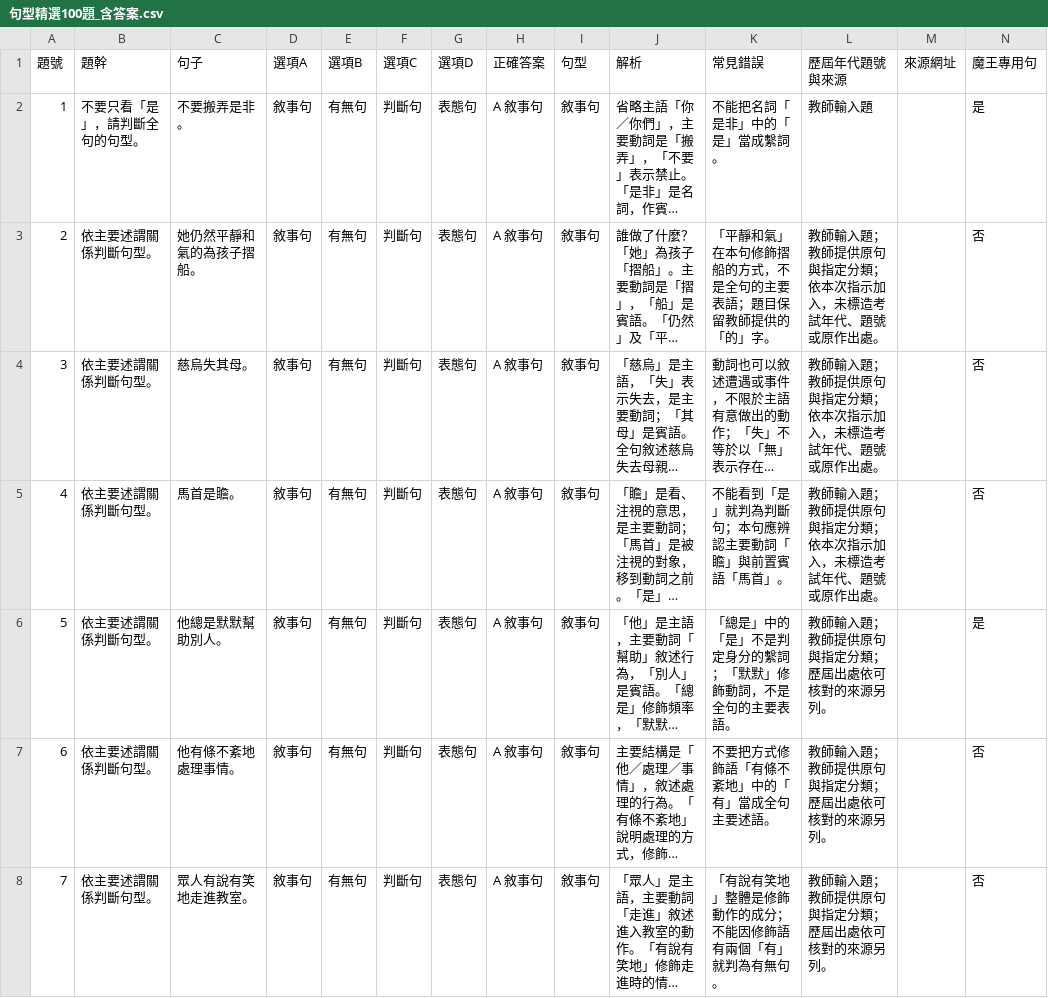
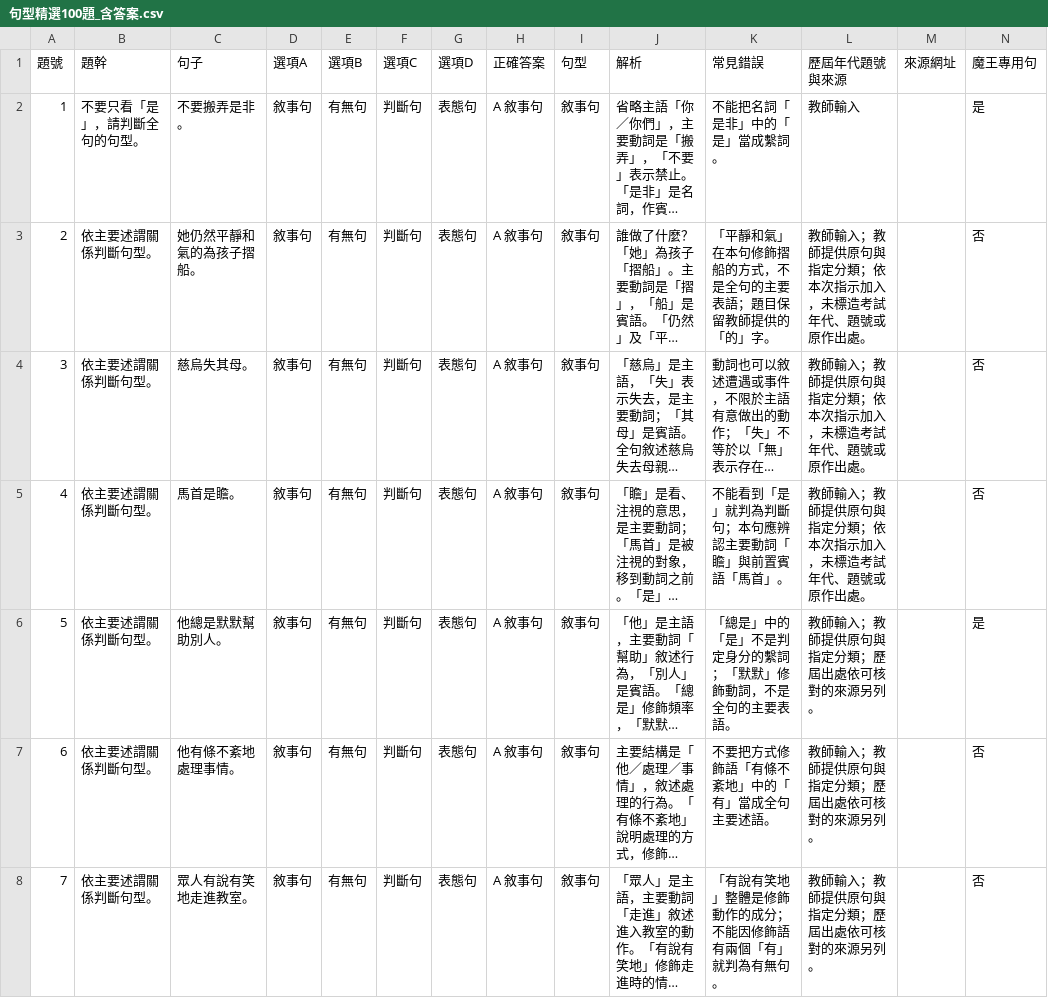
Before and after one commit to yu-husn/grammar-seals, a CSV file: public/question-bank/句型精選100題_含答案.csv, drawn as a sheet; only a part is shown; long unchanged cells end in …; the diff covers the shown part only; the diff names each change by its address in the sheet, - before the commit and + after, or states it on an @@ line.

```diff
--- a/public/question-bank/句型精選100題_含答案.csv
+++ b/public/question-bank/句型精選100題_含答案.csv
-L2 (歷屆年代題號與來源): 教師輸入題
+L2 (歷屆年代題號與來源): 教師輸入
-L3:L5 (歷屆年代題號與來源): 教師輸入題；教師提供原句與指定分類；依本次指示加入，未標造考試年代、題號或原作出處。
+L3:L5 (歷屆年代題號與來源): 教師輸入；教師提供原句與指定分類；依本次指示加入，未標造考試年代、題號或原作出處。
-L6:L8 (歷屆年代題號與來源): 教師輸入題；教師提供原句與指定分類；歷屆出處依可核對的來源另列。
+L6:L8 (歷屆年代題號與來源): 教師輸入；教師提供原句與指定分類；歷屆出處依可核對的來源另列。
```
Also changed, not shown: 61 edited cells elsewhere in this file, public/question-bank/完整句型題庫_170題.csv, public/question-bank/遊戲實際40題_含答案.csv, 5 other files.
